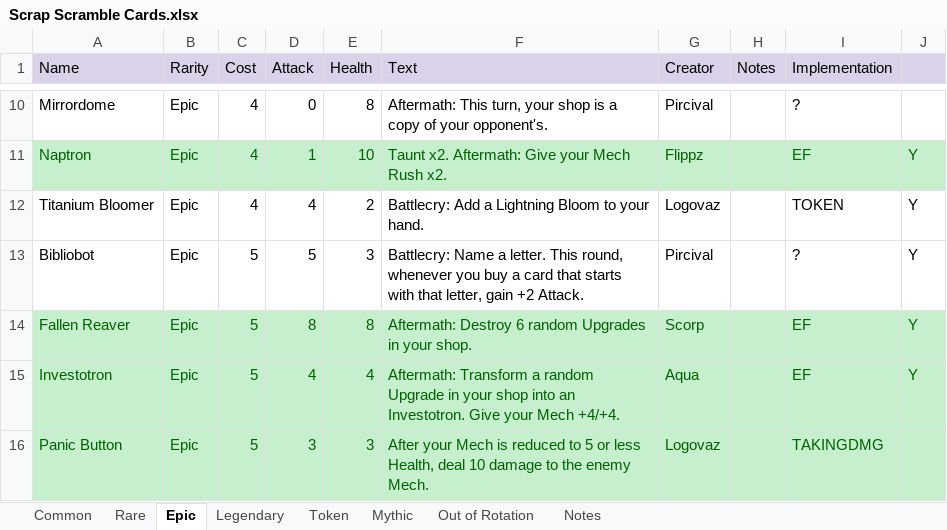
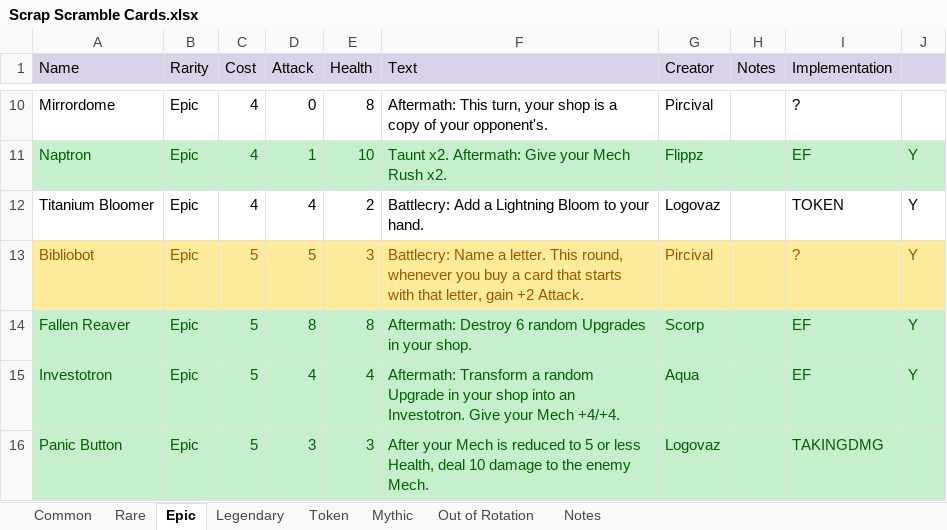
Before and after one commit to stelitop/ScrapScramble, an Excel workbook: Scrap Scramble Cards.xlsx, sheet Epic, drawn as a sheet; only a part is shown, gaps mark what is left out; values as stored, in another font and other column widths than the file's, no borders; table styles not drawn; the diff names each change by its address in the sheet, - before the commit and + after, or states it on an @@ line.

```diff
--- a/Scrap Scramble Cards.xlsx (sheet Epic)
+++ b/Scrap Scramble Cards.xlsx (sheet Epic)
-A13:J13 fill: none
+A13:J13 fill: #FFEB9C
-A13:G13 text colour: black
+A13:G13 text colour: #9C5700
-I13:J13 text colour: black
+I13:J13 text colour: #9C5700
```
Also changed, not shown: sheet Common, sheet Rare, 16 other files.
